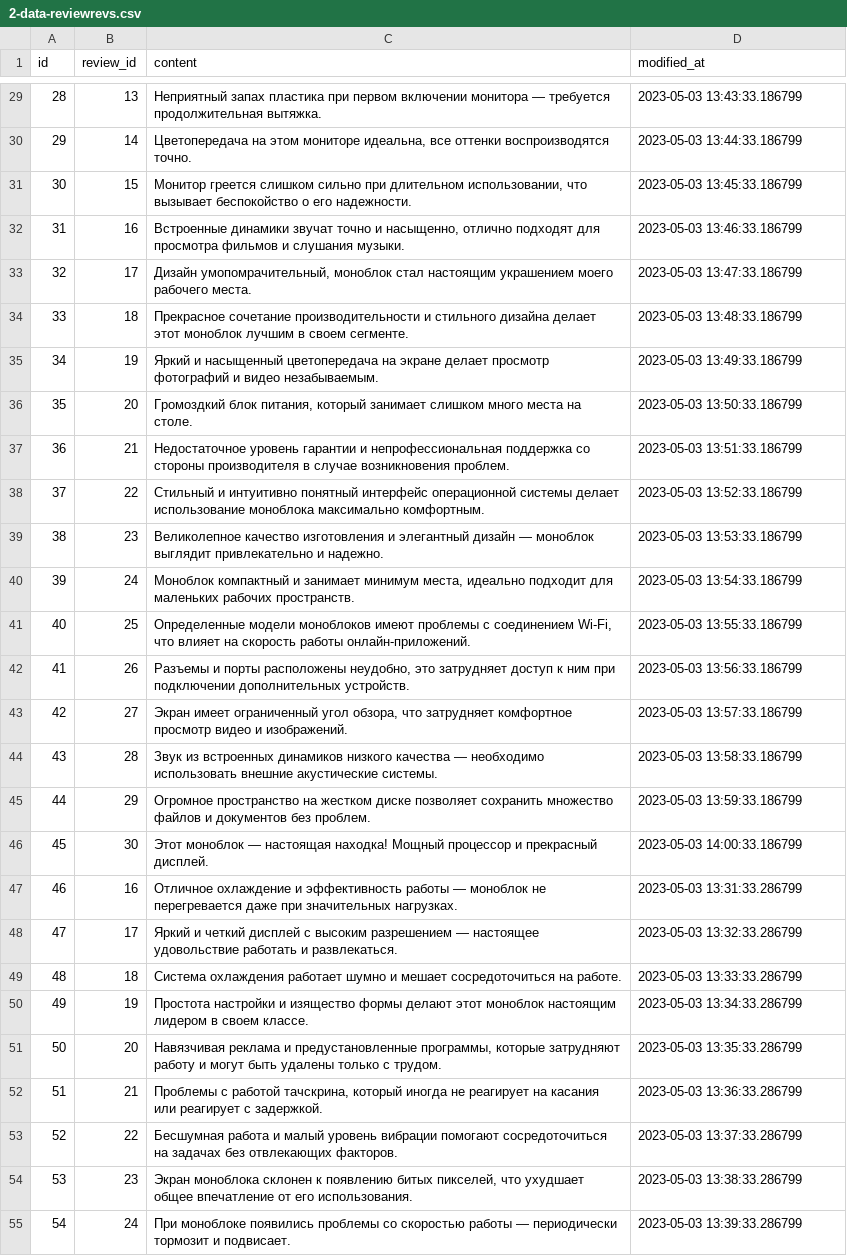
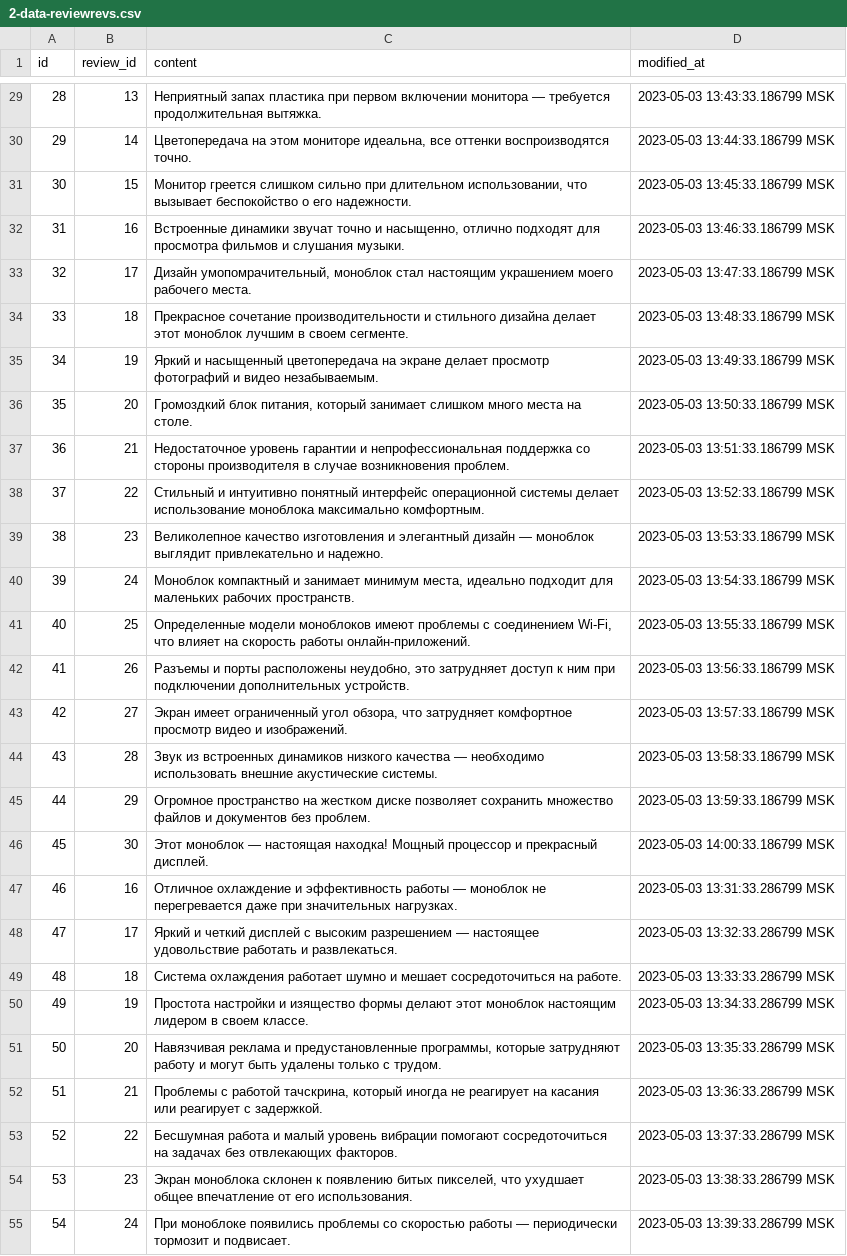
Before and after one commit to valeriy-zainullin/sql-project, a CSV file: scripts/2-data-reviewrevs.csv, drawn as a sheet; only a part is shown, gaps mark what is left out; the diff covers the shown part only; the diff names each change by its address in the sheet, - before the commit and + after, or states it on an @@ line.

```diff
--- a/scripts/2-data-reviewrevs.csv
+++ b/scripts/2-data-reviewrevs.csv
-D29 (modified_at): 2023-05-03 13:43:33.186799
+D29 (modified_at): 2023-05-03 13:43:33.186799 MSK
-D30 (modified_at): 2023-05-03 13:44:33.186799
+D30 (modified_at): 2023-05-03 13:44:33.186799 MSK
-D31 (modified_at): 2023-05-03 13:45:33.186799
+D31 (modified_at): 2023-05-03 13:45:33.186799 MSK
-D32 (modified_at): 2023-05-03 13:46:33.186799
+D32 (modified_at): 2023-05-03 13:46:33.186799 MSK
-D33 (modified_at): 2023-05-03 13:47:33.186799
+D33 (modified_at): 2023-05-03 13:47:33.186799 MSK
-D34 (modified_at): 2023-05-03 13:48:33.186799
+D34 (modified_at): 2023-05-03 13:48:33.186799 MSK
-D35 (modified_at): 2023-05-03 13:49:33.186799
+D35 (modified_at): 2023-05-03 13:49:33.186799 MSK
-D36 (modified_at): 2023-05-03 13:50:33.186799
+D36 (modified_at): 2023-05-03 13:50:33.186799 MSK
-D37 (modified_at): 2023-05-03 13:51:33.186799
+D37 (modified_at): 2023-05-03 13:51:33.186799 MSK
-D38 (modified_at): 2023-05-03 13:52:33.186799
+D38 (modified_at): 2023-05-03 13:52:33.186799 MSK
-D39 (modified_at): 2023-05-03 13:53:33.186799
+D39 (modified_at): 2023-05-03 13:53:33.186799 MSK
-D40 (modified_at): 2023-05-03 13:54:33.186799
+D40 (modified_at): 2023-05-03 13:54:33.186799 MSK
-D41 (modified_at): 2023-05-03 13:55:33.186799
+D41 (modified_at): 2023-05-03 13:55:33.186799 MSK
-D42 (modified_at): 2023-05-03 13:56:33.186799
+D42 (modified_at): 2023-05-03 13:56:33.186799 MSK
-D43 (modified_at): 2023-05-03 13:57:33.186799
+D43 (modified_at): 2023-05-03 13:57:33.186799 MSK
-D44 (modified_at): 2023-05-03 13:58:33.186799
+D44 (modified_at): 2023-05-03 13:58:33.186799 MSK
-D45 (modified_at): 2023-05-03 13:59:33.186799
+D45 (modified_at): 2023-05-03 13:59:33.186799 MSK
-D46 (modified_at): 2023-05-03 14:00:33.186799
+D46 (modified_at): 2023-05-03 14:00:33.186799 MSK
-D47 (modified_at): 2023-05-03 13:31:33.286799
+D47 (modified_at): 2023-05-03 13:31:33.286799 MSK
-D48 (modified_at): 2023-05-03 13:32:33.286799
+D48 (modified_at): 2023-05-03 13:32:33.286799 MSK
-D49 (modified_at): 2023-05-03 13:33:33.286799
+D49 (modified_at): 2023-05-03 13:33:33.286799 MSK
-D50 (modified_at): 2023-05-03 13:34:33.286799
+D50 (modified_at): 2023-05-03 13:34:33.286799 MSK
-D51 (modified_at): 2023-05-03 13:35:33.286799
+D51 (modified_at): 2023-05-03 13:35:33.286799 MSK
-D52 (modified_at): 2023-05-03 13:36:33.286799
+D52 (modified_at): 2023-05-03 13:36:33.286799 MSK
-D53 (modified_at): 2023-05-03 13:37:33.286799
+D53 (modified_at): 2023-05-03 13:37:33.286799 MSK
-D54 (modified_at): 2023-05-03 13:38:33.286799
+D54 (modified_at): 2023-05-03 13:38:33.286799 MSK
-D55 (modified_at): 2023-05-03 13:39:33.286799
+D55 (modified_at): 2023-05-03 13:39:33.286799 MSK
```
Also changed, not shown: 33 edited cells elsewhere in this file, scripts/2-data-cpus.csv, scripts/2-data-products.csv, 8 other files.
